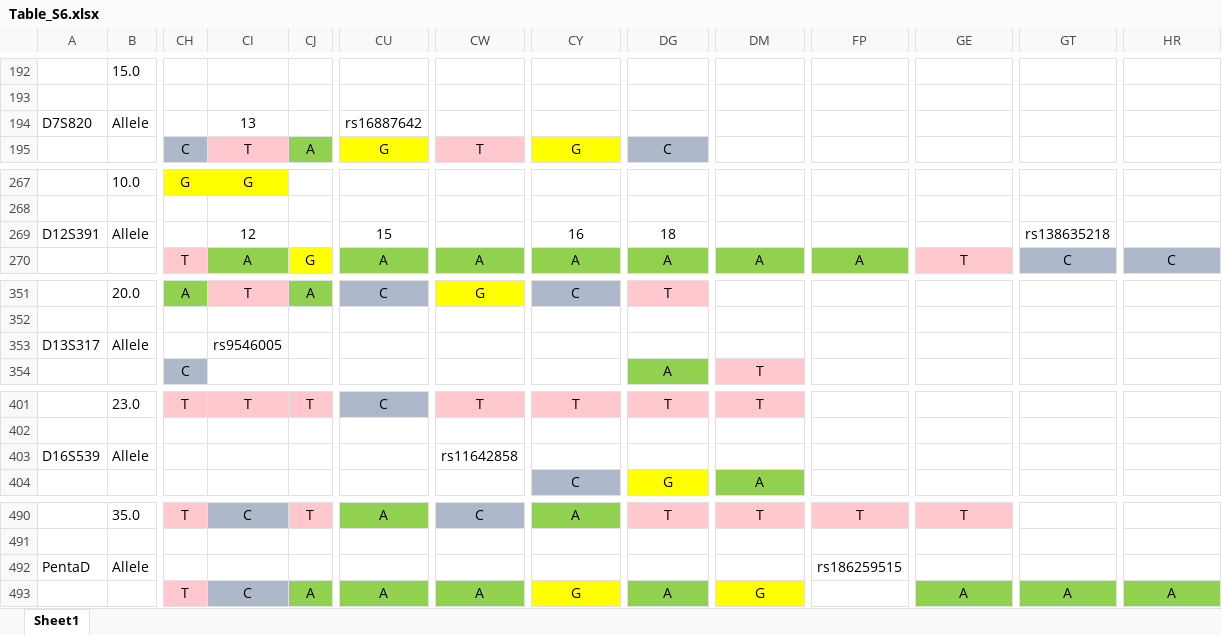
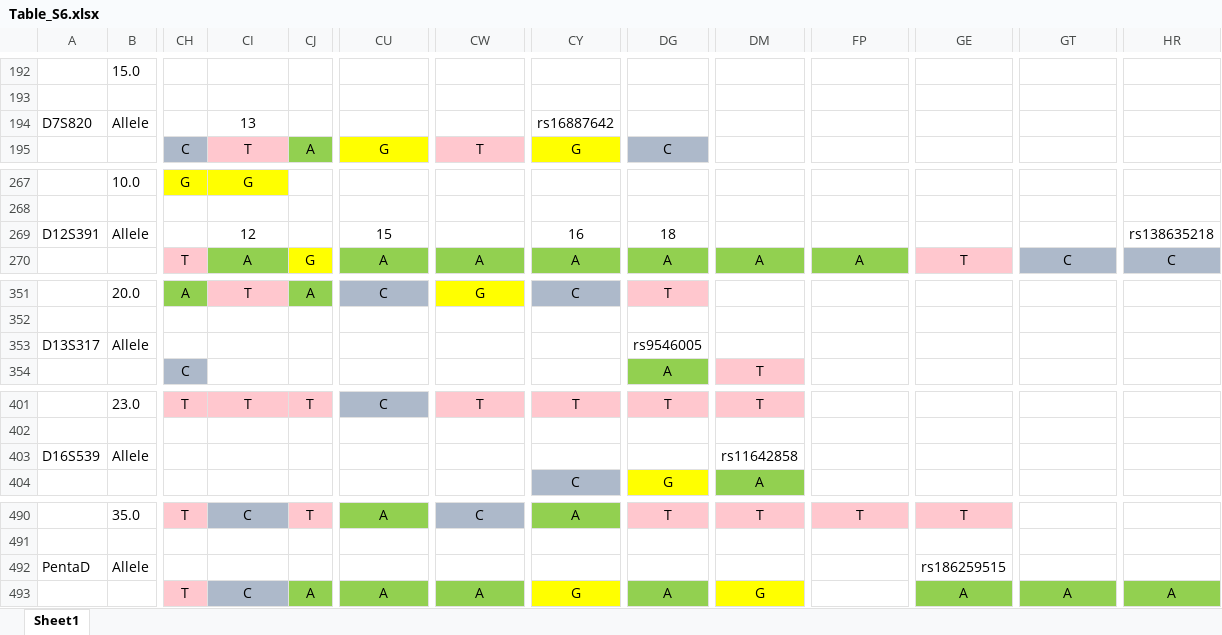
Before and after one commit to Lujza44/bakalarka, an Excel workbook: data/vis/Table_S6.xlsx, sheet Sheet1, drawn as a sheet; only a part is shown, gaps mark what is left out; values as stored, in another font and other column widths than the file's, no borders; the diff names each change by its address in the sheet, - before the commit and + after, or states it on an @@ line.

```diff
--- a/data/vis/Table_S6.xlsx (sheet Sheet1)
+++ b/data/vis/Table_S6.xlsx (sheet Sheet1)
-CU194: rs16887642
+CU194: (empty)
-CY194: (empty)
+CY194: rs16887642
-GT269: rs138635218
+GT269: (empty)
-HR269: (empty)
+HR269: rs138635218
-CI353: rs9546005
+CI353: (empty)
-DG353: (empty)
+DG353: rs9546005
-CW403: rs11642858
+CW403: (empty)
-DM403: (empty)
+DM403: rs11642858
-FP492: rs186259515
+FP492: (empty)
-GE492: (empty)
+GE492: rs186259515
```
Also changed, not shown: data/vis/Table_S1.xlsx, 6 other files.
